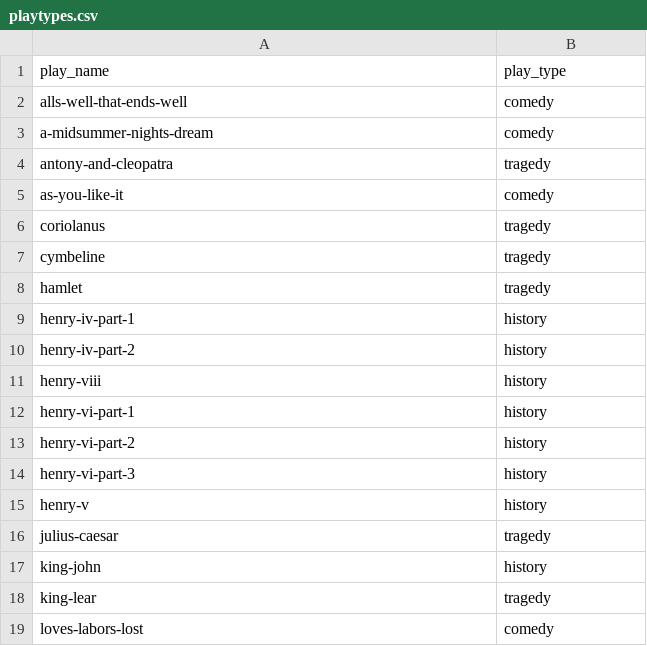
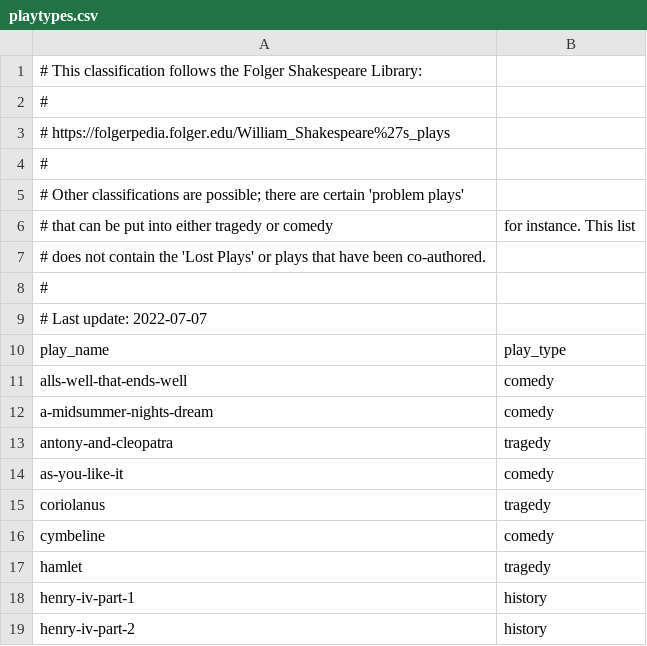
Before and after one commit to hyperbard/hyperbard, a CSV file: metadata/playtypes.csv, drawn as a sheet; only a part is shown; the shorter side is filled out with more unchanged rows.

Commit message:
Updated play types according to authoritative source
Addressing #3; only the type of 'Cymbeline' was changed. Since I added
additional comments to the file concerning its provenance, I had to
adapt the loading code accordingly.

```diff
--- a/metadata/playtypes.csv
+++ b/metadata/playtypes.csv
@@ -1 +1,10 @@
+# This classification follows the Folger Shakespeare Library:
+#
+#   https://folgerpedia.folger.edu/William_Shakespeare%27s_plays
+#
+# Other classifications are possible; there are certain 'problem plays'
+# that can be put into either tragedy or comedy, for instance. This list
+# does not contain the 'Lost Plays' or plays that have been co-authored.
+#
+# Last update: 2022-07-07
 play_name,play_type
@@ -6,3 +15,3 @@ play_name,play_type
 "coriolanus","tragedy"
-"cymbeline","tragedy"
+"cymbeline","comedy"
 "hamlet","tragedy"
```
Also changed, not shown: 2 other files.
